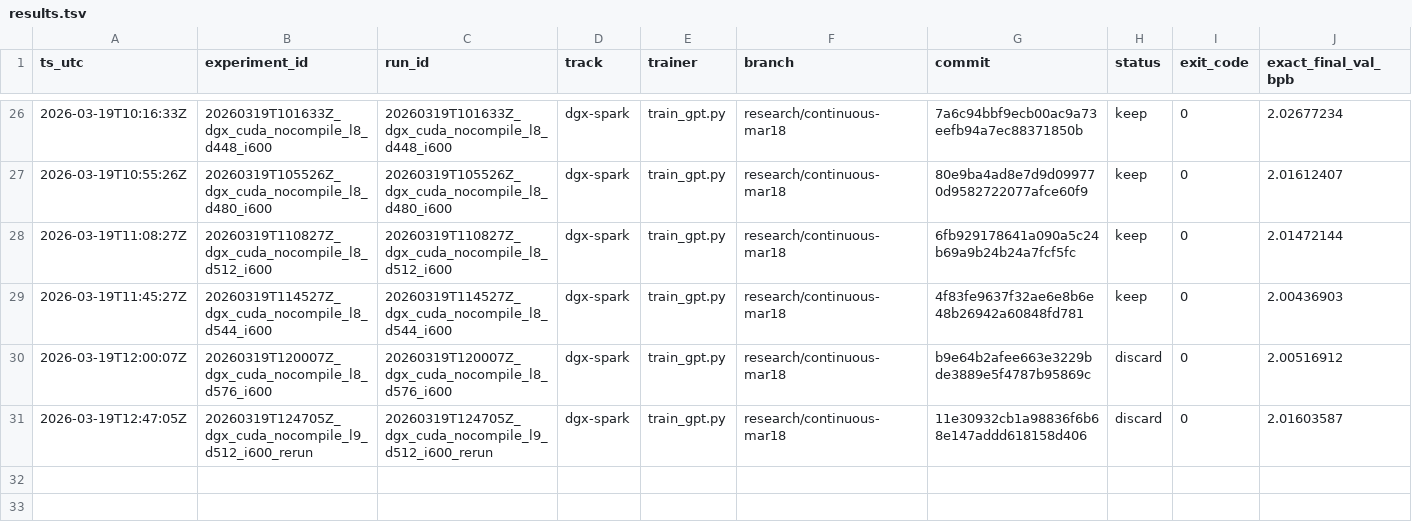
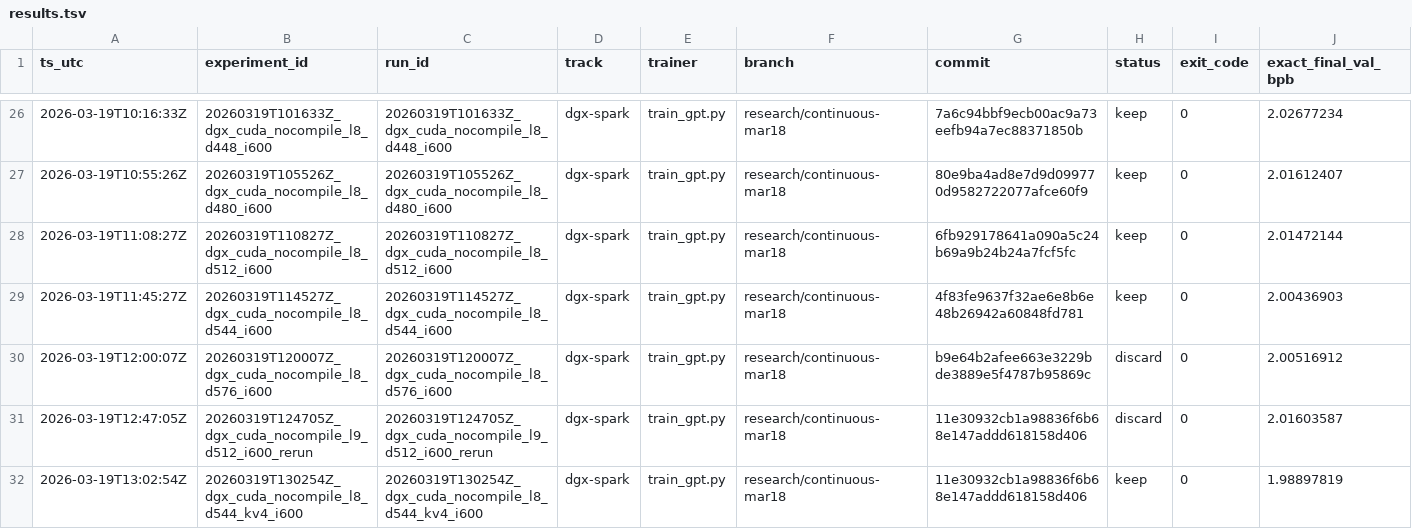
Before and after one commit to Hilo-Hilo/parameter-golf, a TSV file: results/results.tsv, drawn as a sheet; only a part is shown, gaps mark what is left out; rows hold the shown columns only; the diff names each change by its address in the sheet, - before the commit and + after, or states it on an @@ line.

```diff
--- a/results/results.tsv
+++ b/results/results.tsv
+row 32: 2026-03-19T13:02:54Z | 20260319T130254Z_dgx_cuda_nocompile_l8_d544_kv4_i600 | 20260319T130254Z_dgx_cuda_nocompile_l8_d544_kv4_i600 | dgx-spark | train_gpt.py | research/continuous-mar18 | 11e30932cb1a98836f6b68e147addd618158d406 | keep | 0 | 1.98897819
```
Also changed, not shown: 1 other file.
